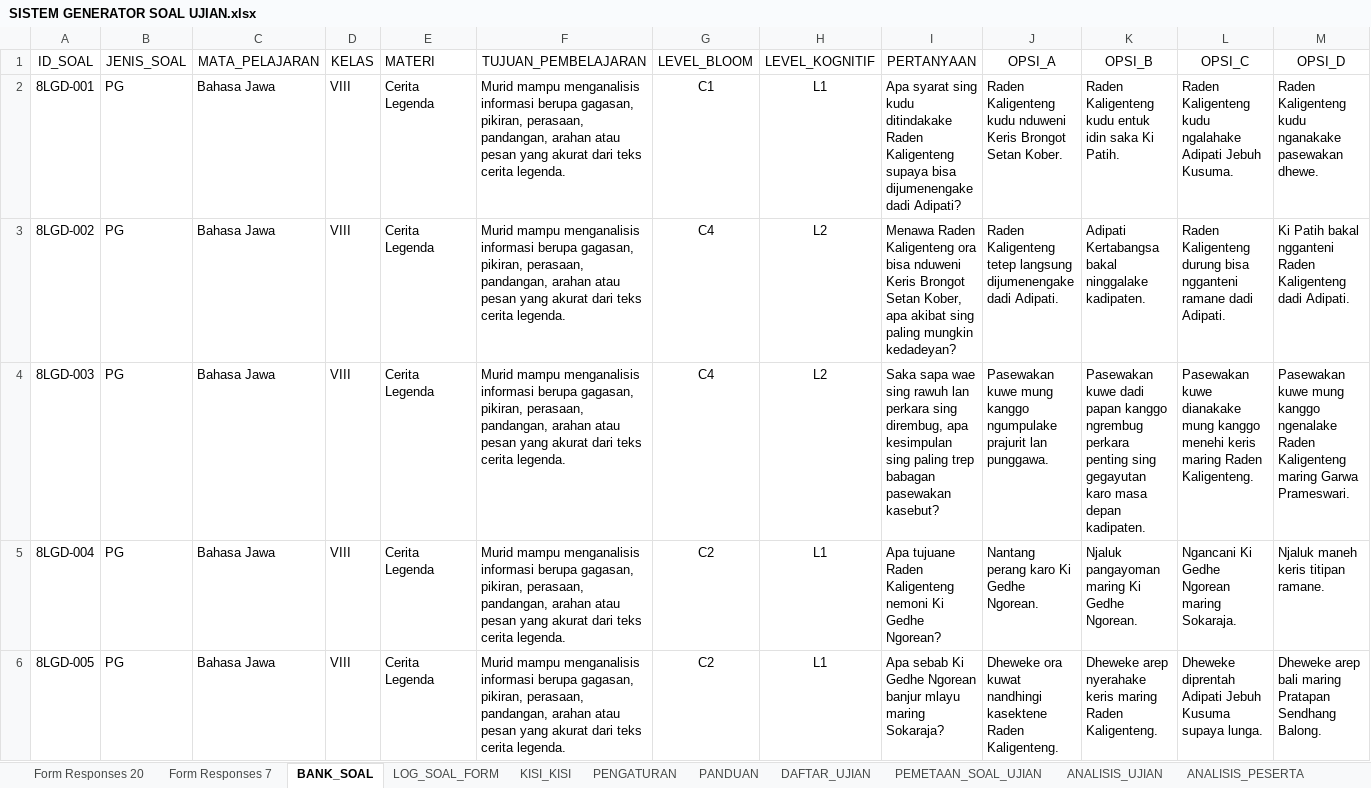
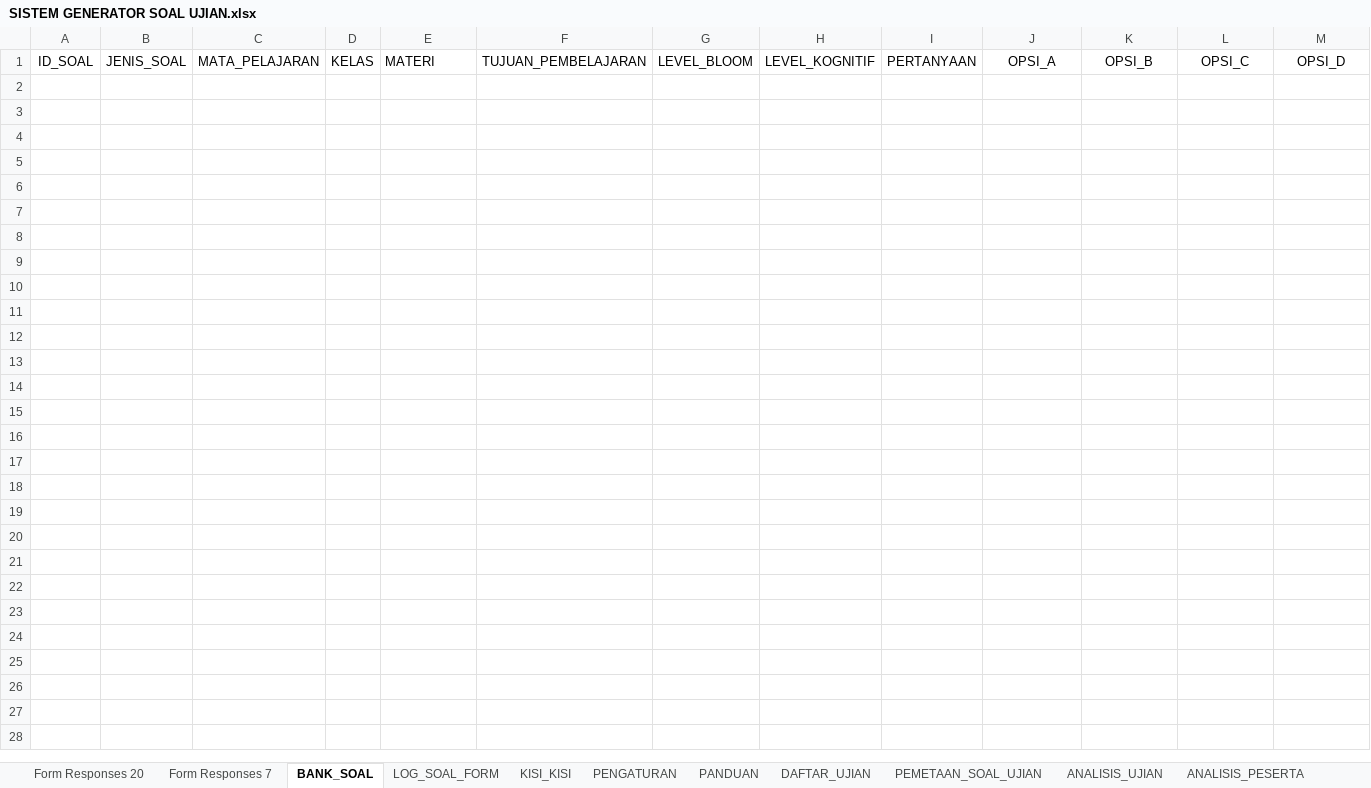
Before and after one commit to albiziaruri-creator/google-formulir-otomatis, an Excel workbook: SPREADSHEET/SISTEM GENERATOR SOAL UJIAN.xlsx, sheet BANK_SOAL, drawn as a sheet; only a part is shown; values as stored, in another font and other column widths than the file's, no borders; charts and pictures and table styles not drawn; rows hold the shown columns only; the diff covers the shown part only; the diff names each change by its address in the sheet, - before the commit and + after, or states it on an @@ line.

```diff
--- a/SPREADSHEET/SISTEM GENERATOR SOAL UJIAN.xlsx (sheet BANK_SOAL)
+++ b/SPREADSHEET/SISTEM GENERATOR SOAL UJIAN.xlsx (sheet BANK_SOAL)
-row 2: 8LGD-001 | PG | Bahasa Jawa | VIII | Cerita Legenda | Murid mampu menganalisis informasi berupa gagasan, pikiran, perasaan, pandangan, arahan atau pesan yang akurat dari teks cerita legenda. | C1 | L1 | Apa syarat sing kudu ditindakake Raden Kaligenteng supaya bisa dijumenengake dadi Adipati? | Raden Kaligenteng kudu nduweni Keris Brongot Setan Kober. | Raden Kaligenteng kudu entuk idin saka Ki Patih. | Raden Kaligenteng kudu ngalahake Adipati Jebuh Kusuma. | Raden Kaligenteng kudu nganakake pasewakan dhewe.
-row 3: 8LGD-002 | PG | Bahasa Jawa | VIII | Cerita Legenda | Murid mampu menganalisis informasi berupa gagasan, pikiran, perasaan, pandangan, arahan atau pesan yang akurat dari teks cerita legenda. | C4 | L2 | Menawa Raden Kaligenteng ora bisa nduweni Keris Brongot Setan Kober, apa akibat sing paling mungkin kedadeyan? | Raden Kaligenteng tetep langsung dijumenengake dadi Adipati. | Adipati Kertabangsa bakal ninggalake kadipaten. | Raden Kaligenteng durung bisa ngganteni ramane dadi Adipati. | Ki Patih bakal ngganteni Raden Kaligenteng dadi Adipati.
-row 4: 8LGD-003 | PG | Bahasa Jawa | VIII | Cerita Legenda | Murid mampu menganalisis informasi berupa gagasan, pikiran, perasaan, pandangan, arahan atau pesan yang akurat dari teks cerita legenda. | C4 | L2 | Saka sapa wae sing rawuh lan perkara sing dirembug, apa kesimpulan sing paling trep babagan pasewakan kasebut? | Pasewakan kuwe mung kanggo ngumpulake prajurit lan punggawa. | Pasewakan kuwe dadi papan kanggo ngrembug perkara penting sing gegayutan karo masa depan kadipaten. | Pasewakan kuwe dianakake mung kanggo menehi keris maring Raden Kaligenteng. | Pasewakan kuwe mung kanggo ngenalake Raden Kaligenteng maring Garwa Prameswari.
-row 5: 8LGD-004 | PG | Bahasa Jawa | VIII | Cerita Legenda | Murid mampu menganalisis informasi berupa gagasan, pikiran, perasaan, pandangan, arahan atau pesan yang akurat dari teks cerita legenda. | C2 | L1 | Apa tujuane Raden Kaligenteng nemoni Ki Gedhe Ngorean? | Nantang perang karo Ki Gedhe Ngorean. | Njaluk pangayoman maring Ki Gedhe Ngorean. | Ngancani Ki Gedhe Ngorean maring Sokaraja. | Njaluk maneh keris titipan ramane.
-row 6: 8LGD-005 | PG | Bahasa Jawa | VIII | Cerita Legenda | Murid mampu menganalisis informasi berupa gagasan, pikiran, perasaan, pandangan, arahan atau pesan yang akurat dari teks cerita legenda. | C2 | L1 | Apa sebab Ki Gedhe Ngorean banjur mlayu maring Sokaraja? | Dheweke ora kuwat nandhingi kasektene Raden Kaligenteng. | Dheweke arep nyerahake keris maring Raden Kaligenteng. | Dheweke diprentah Adipati Jebuh Kusuma supaya lunga. | Dheweke arep bali maring Pratapan Sendhang Balong.
```
Also changed, not shown: 76 removed rows elsewhere in this sheet, sheet Form Responses 7, sheet ANALISIS_PESERTA, sheet ANALISIS_PER_SOAL, sheet PEMETAAN_SOAL_UJIAN, sheet DASHBOARD_UJIAN, sheet KISI_KISI, 3 more sheets, charts or pictures.
